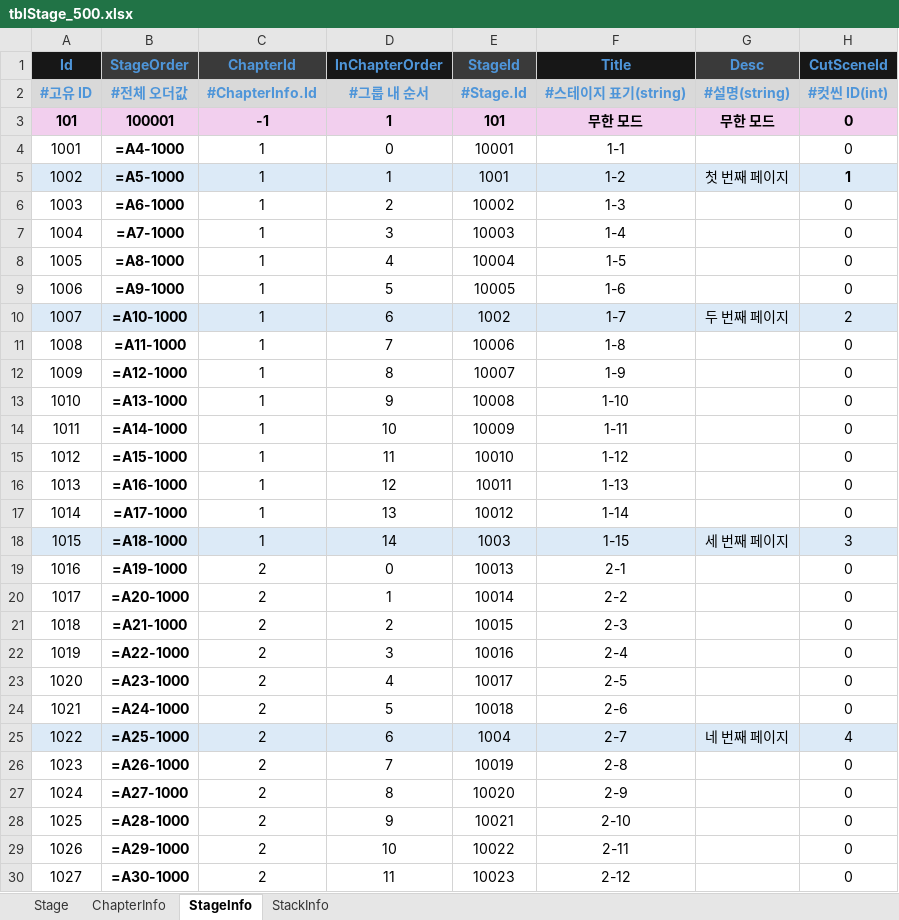
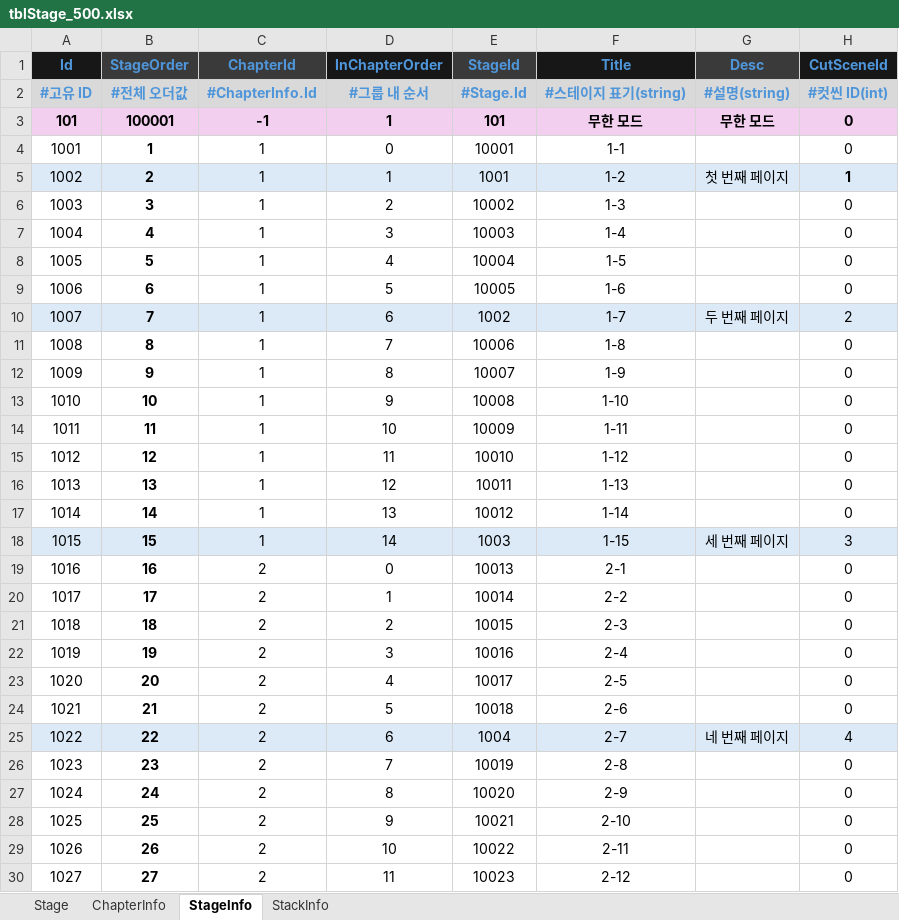
Before and after one commit to Ahyeong0202/My-Little-Bookstore_Puzzle-Creator_Final, an Excel workbook: data/tblStage_500.xlsx, sheet StageInfo, drawn as a sheet; only a part is shown; values as stored, in another font and other column widths than the file's, no borders; formulas without a stored value are shown as written; conditional formats not drawn; the diff covers the shown part only; the diff names each change by its address in the sheet, - before the commit and + after, or states it on an @@ line.

```diff
--- a/data/tblStage_500.xlsx (sheet StageInfo)
+++ b/data/tblStage_500.xlsx (sheet StageInfo)
-B4 (StageOrder): =A4-1000
+B4 (StageOrder): 1
-B5 (StageOrder): =A5-1000
+B5 (StageOrder): 2
-B6 (StageOrder): =A6-1000
+B6 (StageOrder): 3
-B7 (StageOrder): =A7-1000
+B7 (StageOrder): 4
-B8 (StageOrder): =A8-1000
+B8 (StageOrder): 5
-B9 (StageOrder): =A9-1000
+B9 (StageOrder): 6
-B10 (StageOrder): =A10-1000
+B10 (StageOrder): 7
-B11 (StageOrder): =A11-1000
+B11 (StageOrder): 8
-B12 (StageOrder): =A12-1000
+B12 (StageOrder): 9
-B13 (StageOrder): =A13-1000
+B13 (StageOrder): 10
-B14 (StageOrder): =A14-1000
+B14 (StageOrder): 11
-B15 (StageOrder): =A15-1000
+B15 (StageOrder): 12
-B16 (StageOrder): =A16-1000
+B16 (StageOrder): 13
-B17 (StageOrder): =A17-1000
+B17 (StageOrder): 14
-B18 (StageOrder): =A18-1000
+B18 (StageOrder): 15
-B19 (StageOrder): =A19-1000
+B19 (StageOrder): 16
-B20 (StageOrder): =A20-1000
+B20 (StageOrder): 17
-B21 (StageOrder): =A21-1000
+B21 (StageOrder): 18
-B22 (StageOrder): =A22-1000
+B22 (StageOrder): 19
-B23 (StageOrder): =A23-1000
+B23 (StageOrder): 20
-B24 (StageOrder): =A24-1000
+B24 (StageOrder): 21
-B25 (StageOrder): =A25-1000
+B25 (StageOrder): 22
-B26 (StageOrder): =A26-1000
+B26 (StageOrder): 23
-B27 (StageOrder): =A27-1000
+B27 (StageOrder): 24
-B28 (StageOrder): =A28-1000
+B28 (StageOrder): 25
-B29 (StageOrder): =A29-1000
+B29 (StageOrder): 26
-B30 (StageOrder): =A30-1000
+B30 (StageOrder): 27
```
Also changed, not shown: 552 edited cells elsewhere in this sheet, sheet Stage, sheet StackInfo.
